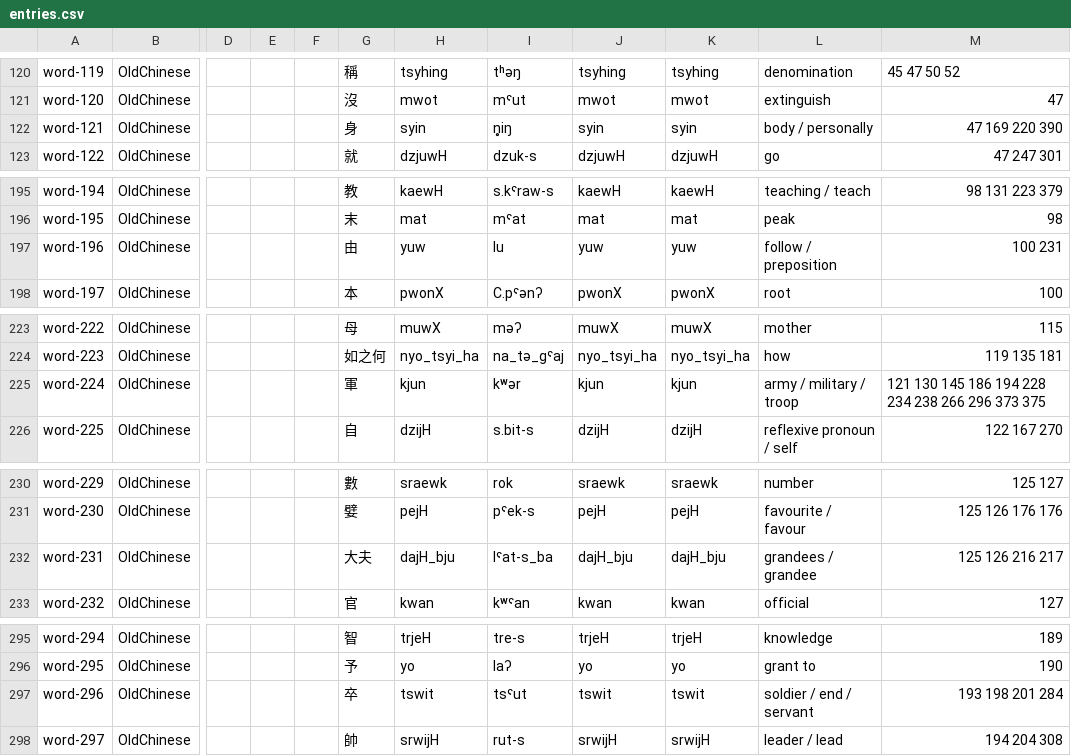
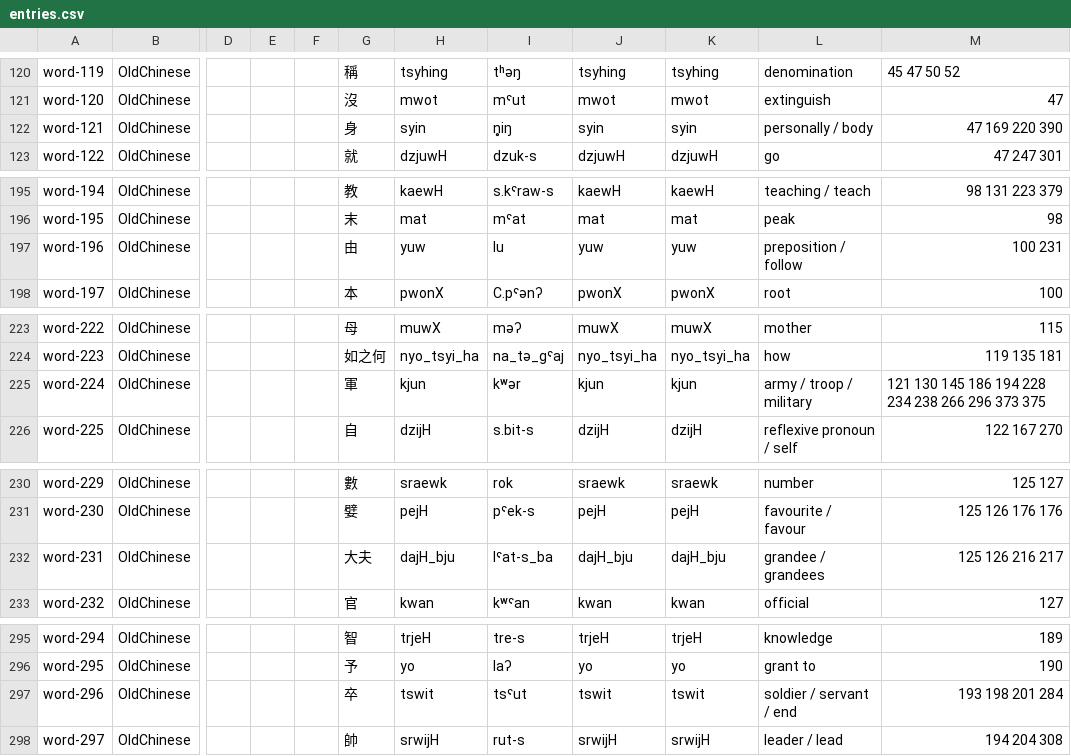
Before and after one commit to cldf-datasets/chaomozhizhen, a CSV file: cldf/entries.csv, drawn as a sheet; only a part is shown, gaps mark what is left out; the diff covers the shown part only; the diff names each change by its address in the sheet, - before the commit and + after, or states it on an @@ line.

```diff
--- a/cldf/entries.csv
+++ b/cldf/entries.csv
-L122: body / personally
+L122: personally / body
-L197: follow / preposition
+L197: preposition / follow
-L225: army / military / troop
+L225: army / troop / military
-L232: grandees / grandee
+L232: grandee / grandees
-L297: soldier / end / servant
+L297: soldier / servant / end
```
Also changed, not shown: 18 edited cells elsewhere in this file, cldf/characters.csv, 8 other files.
